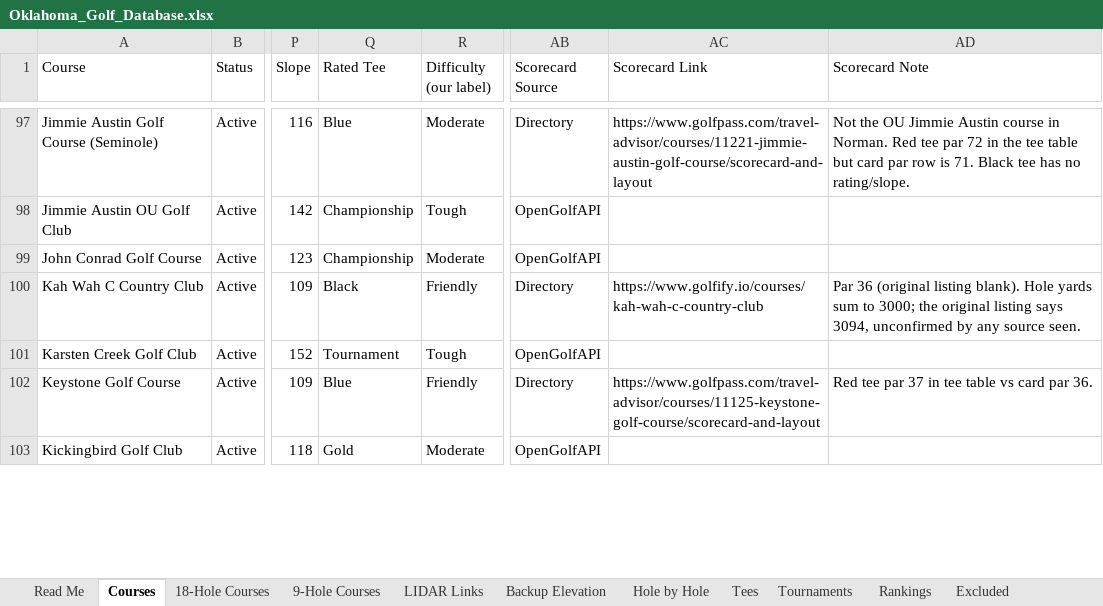
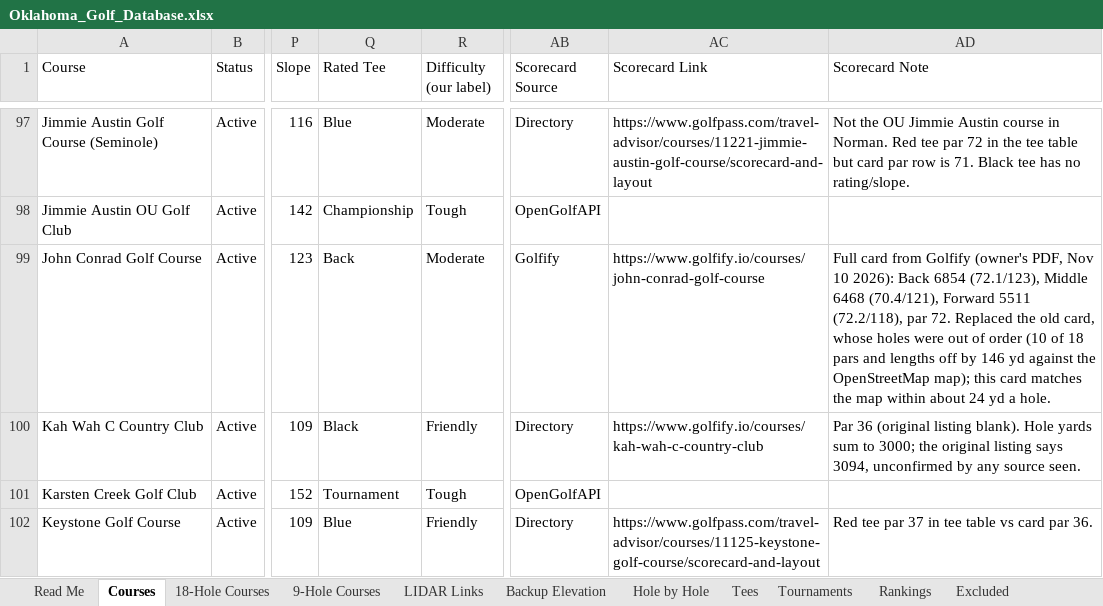
Before and after one commit to bamamba85/oklahoma-course-workshop, an Excel workbook: files/Oklahoma_Golf_Database.xlsx, sheet Courses, drawn as a sheet; only a part is shown, gaps mark what is left out; the shorter side is filled out with more unchanged rows; values as stored, in another font and other column widths than the file's, no borders; table styles not drawn; the diff covers the shown part only; the diff names each change by its address in the sheet, - before the commit and + after, or states it on an @@ line.

```diff
--- a/files/Oklahoma_Golf_Database.xlsx (sheet Courses)
+++ b/files/Oklahoma_Golf_Database.xlsx (sheet Courses)
-Q99 (Rated Tee): Championship
+Q99 (Rated Tee): Back
-AB99 (Scorecard Source): OpenGolfAPI
+AB99 (Scorecard Source): Golfify
-AC99 (Scorecard Link): (empty)
+AC99 (Scorecard Link): https://www.golfify.io/courses/john-conrad-golf-course
-AD99 (Scorecard Note): (empty)
+AD99 (Scorecard Note): Full card from Golfify (owner's PDF, Nov 10 2026): Back 6854 (72.1/123), Middle 6468 (70.4/121), Forward 5511 (72.2/118), par 72. Replaced the old card, whose holes were out of order (10 of 18 pars and lengths off by 146 yd against the OpenStreetMap map); this card matches the map within about 24 yd a hole.
```
Also changed, not shown: 20 edited cells elsewhere in this sheet, sheet Hole by Hole, sheet Tees, sheet 9-Hole Courses, sheet 18-Hole Courses, 27 other files.
